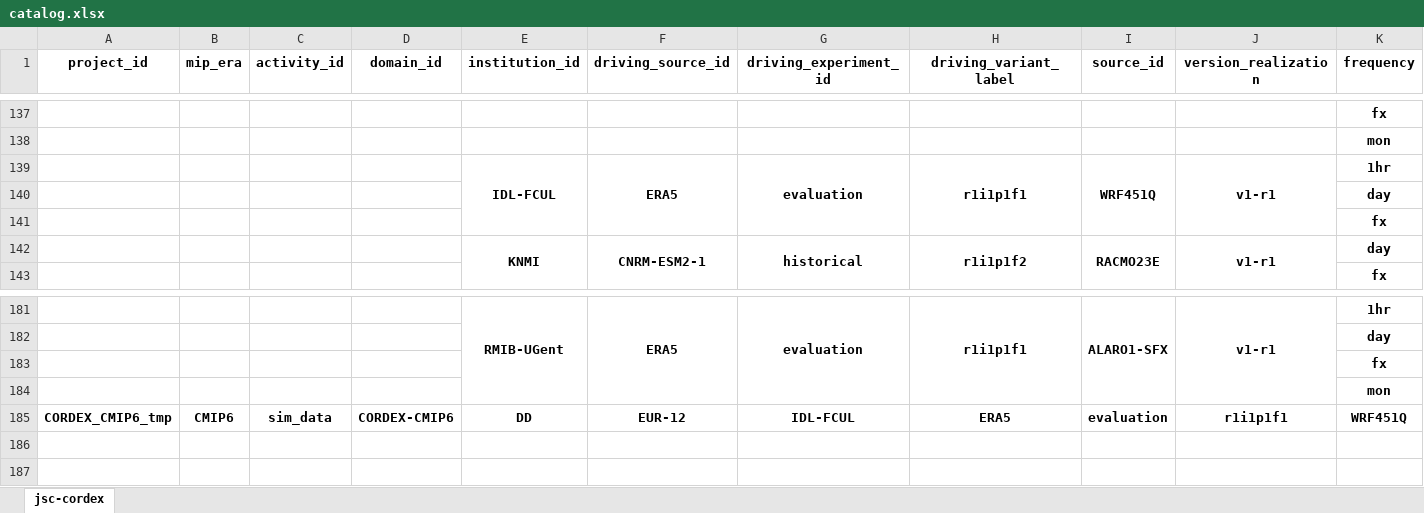
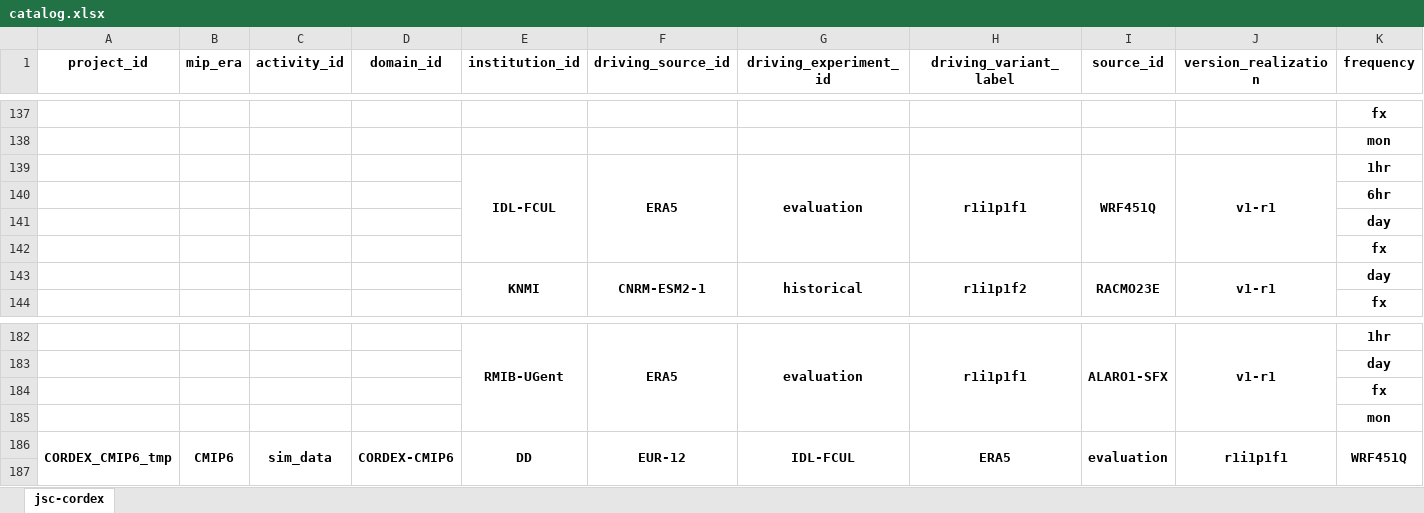
Before and after one commit to larsbuntemeyer/joint-evaluation, an Excel workbook: catalog.xlsx, sheet jsc-cordex, drawn as a sheet; only a part is shown, gaps mark what is left out; values as stored, in another font and other column widths than the file's, no borders; addresses are those after the commit; rows hold the shown columns only; the diff names each change by its address in the sheet, - before the commit and + after, or states it on an @@ line.

```diff
--- a/catalog.xlsx (sheet jsc-cordex)
+++ b/catalog.xlsx (sheet jsc-cordex)
+row 140:  |  |  |  |  |  |  |  |  |  | 6hr
+A186:A187 merged
+B186:B187 merged
+C186:C187 merged
+D186:D187 merged
+E186:E187 merged
+F186:F187 merged
+G186:G187 merged
+H186:H187 merged
+I186:I187 merged
+J186:J187 merged
+K186:K187 merged
+row 187: (empty)
```
